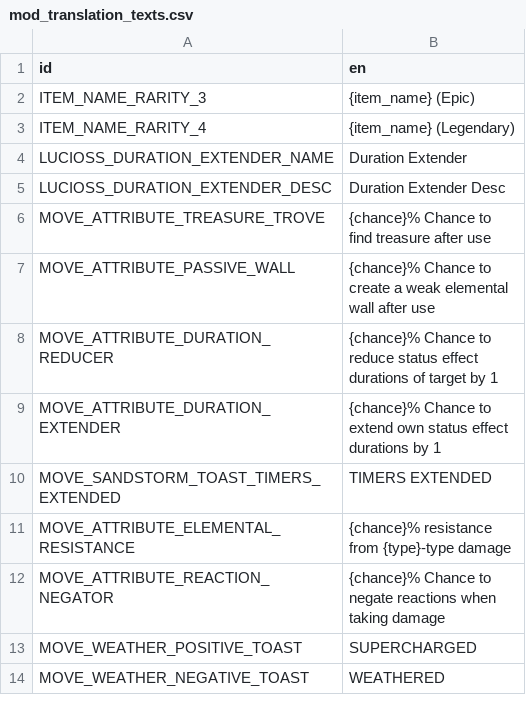
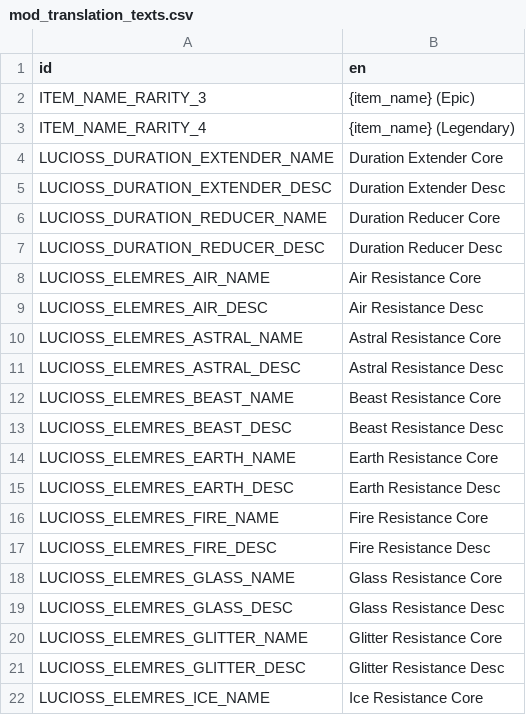
Before and after one commit to luciossjaen/sticker_rarity, a CSV file: translations/mod_translation_texts.csv, drawn as a sheet; only a part is shown; the shorter side is filled out with more unchanged rows; the diff covers the shown part only.

```diff
--- a/translations/mod_translation_texts.csv
+++ b/translations/mod_translation_texts.csv
@@ -3,3 +3,20 @@ ITEM_NAME_RARITY_3,{item_name} (Epic)
 ITEM_NAME_RARITY_4,{item_name} (Legendary)
-LUCIOSS_DURATION_EXTENDER_NAME,Duration Extender
+LUCIOSS_DURATION_EXTENDER_NAME,Duration Extender Core
 LUCIOSS_DURATION_EXTENDER_DESC,Duration Extender Desc
+LUCIOSS_DURATION_REDUCER_NAME,Duration Reducer Core
+LUCIOSS_DURATION_REDUCER_DESC,Duration Reducer Desc
+LUCIOSS_ELEMRES_AIR_NAME,Air Resistance Core
+LUCIOSS_ELEMRES_AIR_DESC,Air Resistance Desc
+LUCIOSS_ELEMRES_ASTRAL_NAME,Astral Resistance Core
+LUCIOSS_ELEMRES_ASTRAL_DESC,Astral Resistance Desc
+LUCIOSS_ELEMRES_BEAST_NAME,Beast Resistance Core
+LUCIOSS_ELEMRES_BEAST_DESC,Beast Resistance Desc
+LUCIOSS_ELEMRES_EARTH_NAME,Earth Resistance Core
+LUCIOSS_ELEMRES_EARTH_DESC,Earth Resistance Desc
+LUCIOSS_ELEMRES_FIRE_NAME,Fire Resistance Core
+LUCIOSS_ELEMRES_FIRE_DESC,Fire Resistance Desc
+LUCIOSS_ELEMRES_GLASS_NAME,Glass Resistance Core
+LUCIOSS_ELEMRES_GLASS_DESC,Glass Resistance Desc
+LUCIOSS_ELEMRES_GLITTER_NAME,Glitter Resistance Core
+LUCIOSS_ELEMRES_GLITTER_DESC,Glitter Resistance Desc
+LUCIOSS_ELEMRES_ICE_NAME,Ice Resistance Core
```
Also changed, not shown: 19 added rows elsewhere in this file, 28 other files.
